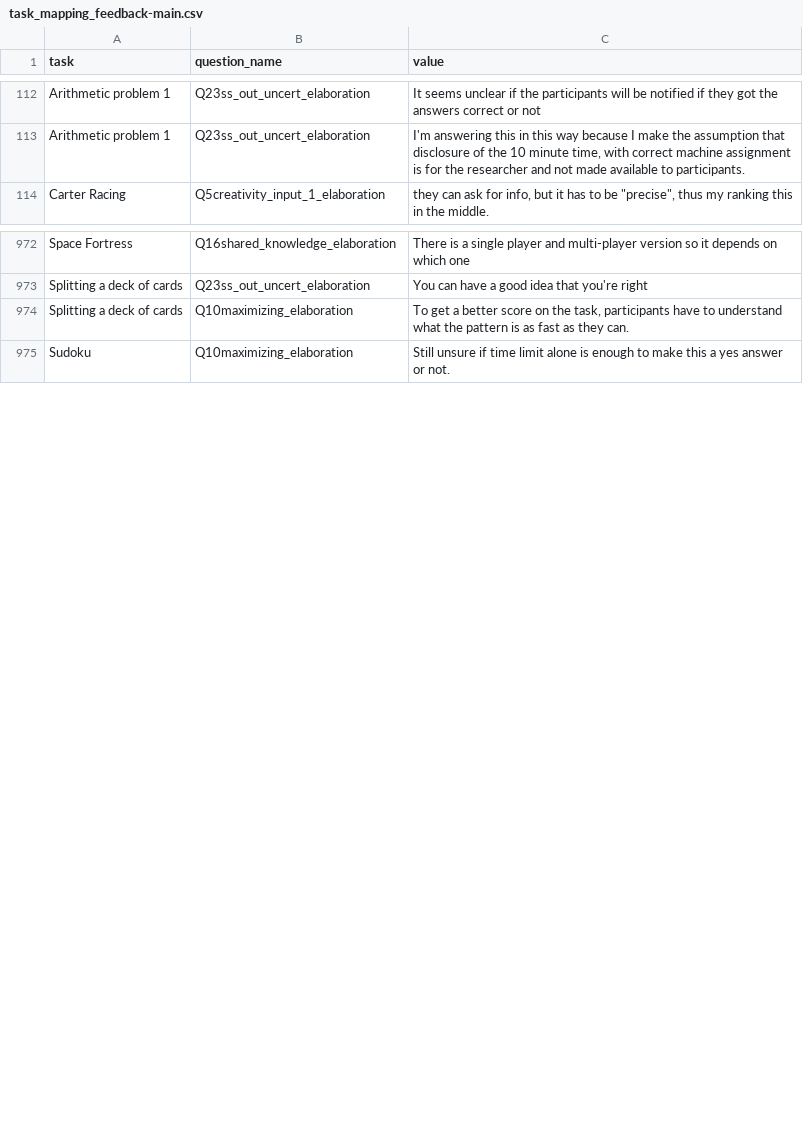
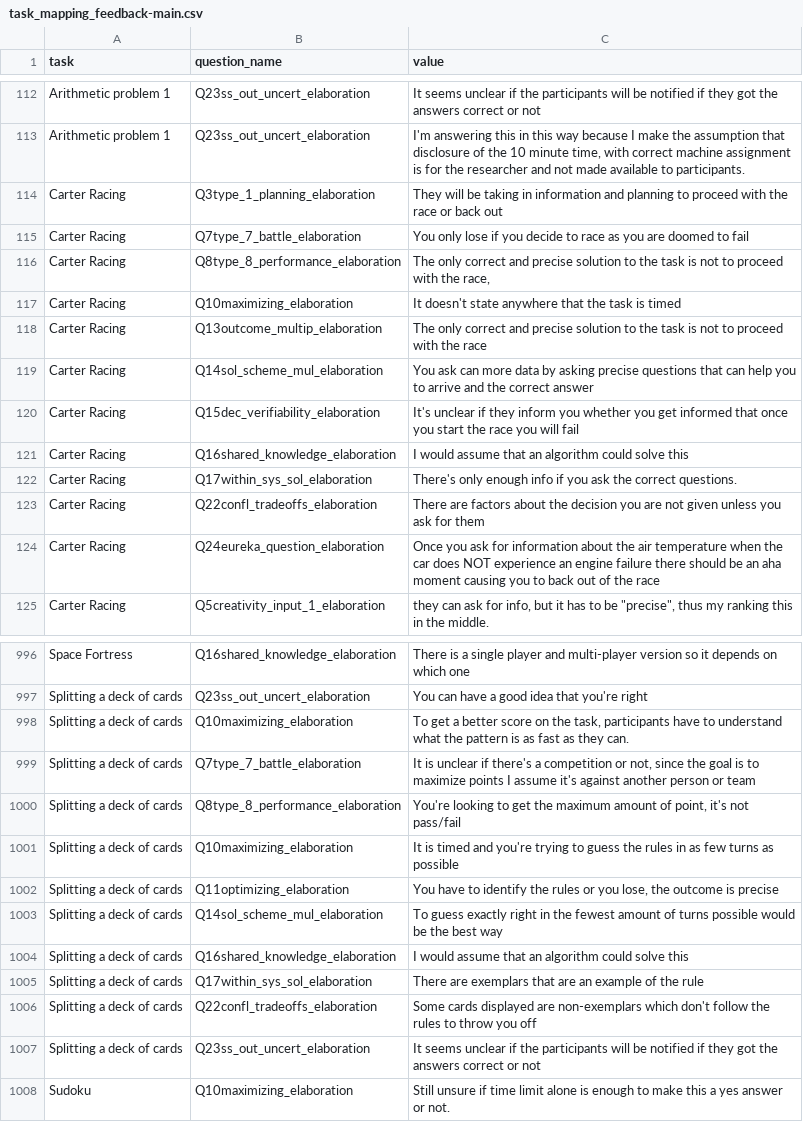
Before and after one commit to Watts-Lab/task-mapping, a CSV file: analysis/qual-feedbacks/task_mapping_feedback-main.csv, drawn as a sheet; only a part is shown, gaps mark what is left out; the diff covers the shown part only.

Commit message:
update task map

```diff
--- a/analysis/qual-feedbacks/task_mapping_feedback-main.csv
+++ b/analysis/qual-feedbacks/task_mapping_feedback-main.csv
@@ -113,2 +113,13 @@ Arithmetic problem 1,Q23ss_out_uncert_elaboration,It seems unclear if the partic
 Arithmetic problem 1,Q23ss_out_uncert_elaboration,"I'm answering this in this way because I make the assumption that disclosure of the 10 minute time, with correct machine assignment is for the researcher and not made available to participants."
+Carter Racing,Q3type_1_planning_elaboration,They will be taking in information and planning to proceed with the race or back out
+Carter Racing,Q7type_7_battle_elaboration,You only lose if you decide to race as you are doomed to fail
+Carter Racing,Q8type_8_performance_elaboration,"The only correct and precise solution to the task is not to proceed with the race,"
+Carter Racing,Q10maximizing_elaboration,It doesn't state anywhere that the task is timed
+Carter Racing,Q13outcome_multip_elaboration,The only correct and precise solution to the task is not to proceed with the race
+Carter Racing,Q14sol_scheme_mul_elaboration,You ask can more data by asking precise questions that can help you to arrive and the correct answer
+Carter Racing,Q15dec_verifiability_elaboration,It's unclear if they inform you whether you get informed that once you start the race you will fail
+Carter Racing,Q16shared_knowledge_elaboration,I would assume that an algorithm could solve this
+Carter Racing,Q17within_sys_sol_elaboration,There's only enough info if you ask the correct questions.
+Carter Racing,Q22confl_tradeoffs_elaboration,There are factors about the decision you are not given unless you ask for them
+Carter Racing,Q24eureka_question_elaboration,Once you ask for information about the air temperature when the car does NOT experience an engine failure there should be an aha moment causing you to back out of the race
 Carter Racing,Q5creativity_input_1_elaboration,"they can ask for info, but it has to be ""precise"", thus my ranking this in the middle."
@@ -974,2 +998,11 @@ Splitting a deck of cards,Q23ss_out_uncert_elaboration,You can have a good idea
 Splitting a deck of cards,Q10maximizing_elaboration,"To get a better score on the task, participants have to understand what the pattern is as fast as they can."
+Splitting a deck of cards,Q7type_7_battle_elaboration,"It is unclear if there's a competition or not, since the goal is to maximize points I assume it's against another person or team"
+Splitting a deck of cards,Q8type_8_performance_elaboration,"You're looking to get the maximum amount of point, it's not pass/fail"
+Splitting a deck of cards,Q10maximizing_elaboration,It is timed and you're trying to guess the rules in as few turns as possible
+Splitting a deck of cards,Q11optimizing_elaboration,"You have to identify the rules or you lose, the outcome is precise"
+Splitting a deck of cards,Q14sol_scheme_mul_elaboration,To guess exactly right in the fewest amount of turns possible would be the best way
+Splitting a deck of cards,Q16shared_knowledge_elaboration,I would assume that an algorithm could solve this
+Splitting a deck of cards,Q17within_sys_sol_elaboration,There are exemplars that are an example of the rule
+Splitting a deck of cards,Q22confl_tradeoffs_elaboration,Some cards displayed are non-exemplars which don't follow the rules to throw you off
+Splitting a deck of cards,Q23ss_out_uncert_elaboration,It seems unclear if the participants will be notified if they got the answers correct or not
 Sudoku,Q10maximizing_elaboration,Still unsure if time limit alone is enough to make this a yes answer or not.
```
Also changed, not shown: 13 added rows elsewhere in this file, survey_workflows/mapper_payment.csv, task_map.csv, 3 other files.
